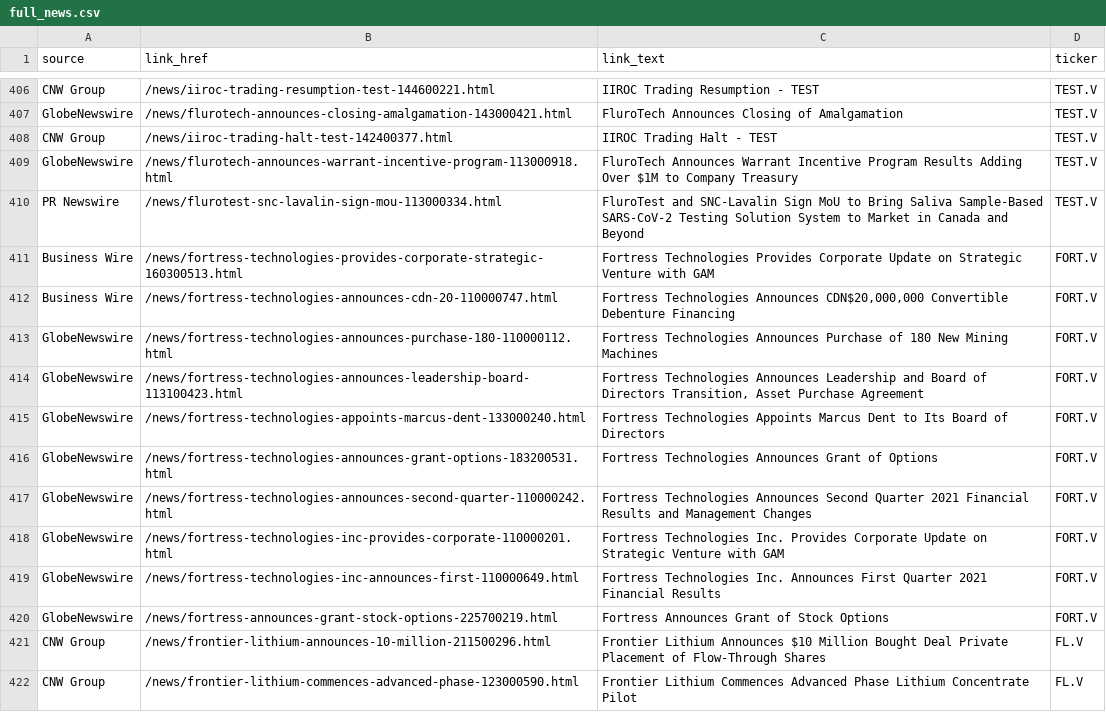
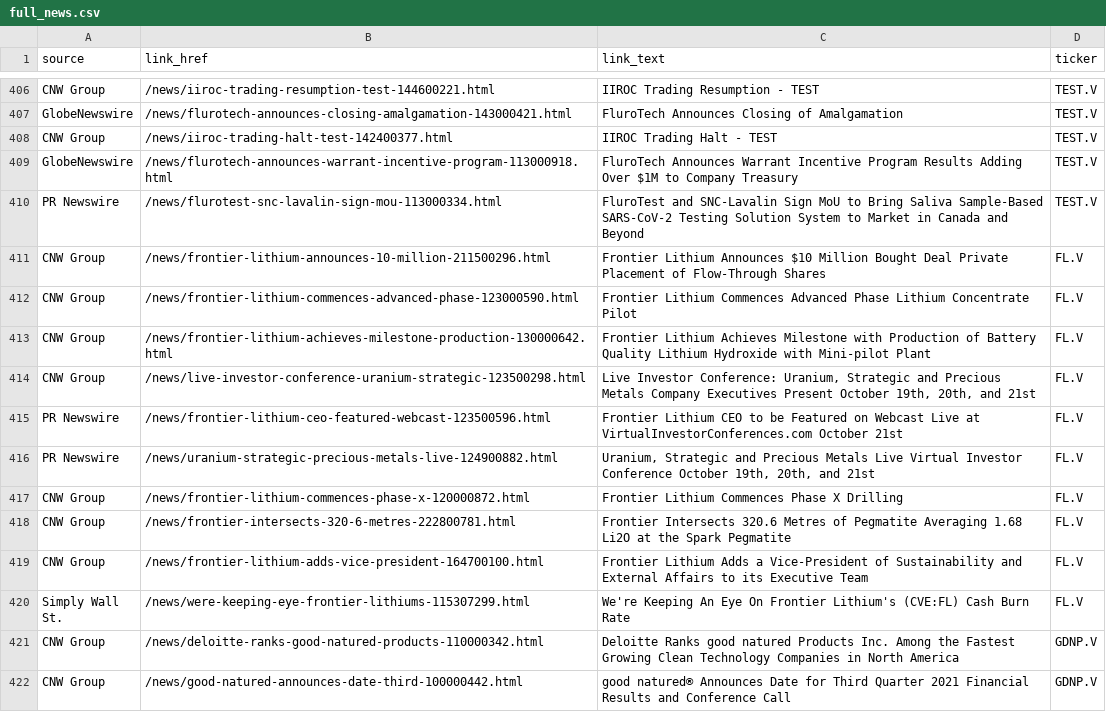
Before and after one commit to dli-invest/halts_and_news, a CSV file: full_news.csv, drawn as a sheet; only a part is shown, gaps mark what is left out; the shorter side is filled out with more unchanged rows.

```diff
--- a/full_news.csv
+++ b/full_news.csv
@@ -410,12 +410,2 @@ GlobeNewswire,/news/flurotech-announces-warrant-incentive-program-113000918.html
 PR Newswire,/news/flurotest-snc-lavalin-sign-mou-113000334.html,FluroTest and SNC-Lavalin Sign MoU to Bring Saliva Sample-Based SARS-CoV-2 Testing Solution System to Market in Canada and Beyond,TEST.V
-Business Wire,/news/fortress-technologies-provides-corporate-strategic-160300513.html,Fortress Technologies Provides Corporate Update on Strategic Venture with GAM,FORT.V
-Business Wire,/news/fortress-technologies-announces-cdn-20-110000747.html,"Fortress Technologies Announces CDN$20,000,000 Convertible Debenture Financing",FORT.V
-GlobeNewswire,/news/fortress-technologies-announces-purchase-180-110000112.html,Fortress Technologies Announces Purchase of 180 New Mining Machines,FORT.V
-GlobeNewswire,/news/fortress-technologies-announces-leadership-board-113100423.html,"Fortress Technologies Announces Leadership and Board of Directors Transition, Asset Purchase Agreement",FORT.V
-GlobeNewswire,/news/fortress-technologies-appoints-marcus-dent-133000240.html,Fortress Technologies Appoints Marcus Dent to Its Board of Directors,FORT.V
-GlobeNewswire,/news/fortress-technologies-announces-grant-options-183200531.html,Fortress Technologies Announces Grant of Options,FORT.V
-GlobeNewswire,/news/fortress-technologies-announces-second-quarter-110000242.html,Fortress Technologies Announces Second Quarter 2021 Financial Results and Management Changes,FORT.V
-GlobeNewswire,/news/fortress-technologies-inc-provides-corporate-110000201.html,Fortress Technologies Inc. Provides Corporate Update on Strategic Venture with GAM,FORT.V
-GlobeNewswire,/news/fortress-technologies-inc-announces-first-110000649.html,Fortress Technologies Inc. Announces First Quarter 2021 Financial Results,FORT.V
-GlobeNewswire,/news/fortress-announces-grant-stock-options-225700219.html,Fortress Announces Grant of Stock Options,FORT.V
 CNW Group,/news/frontier-lithium-announces-10-million-211500296.html,Frontier Lithium Announces $10 Million Bought Deal Private Placement of Flow-Through Shares,FL.V
```
Also changed, not shown: halts.csv.
